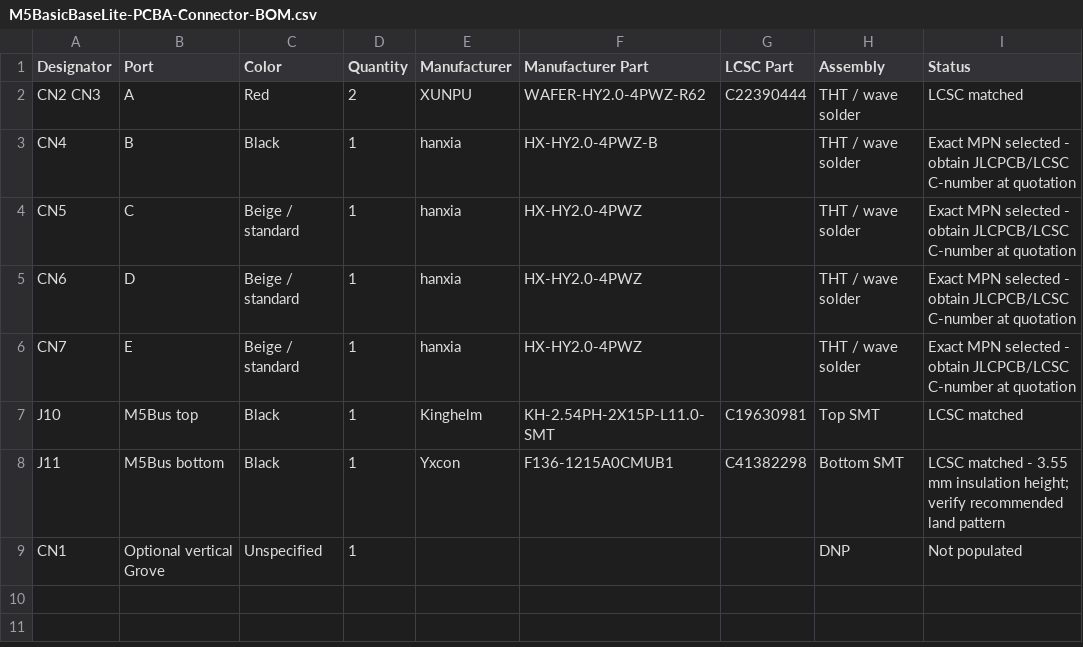
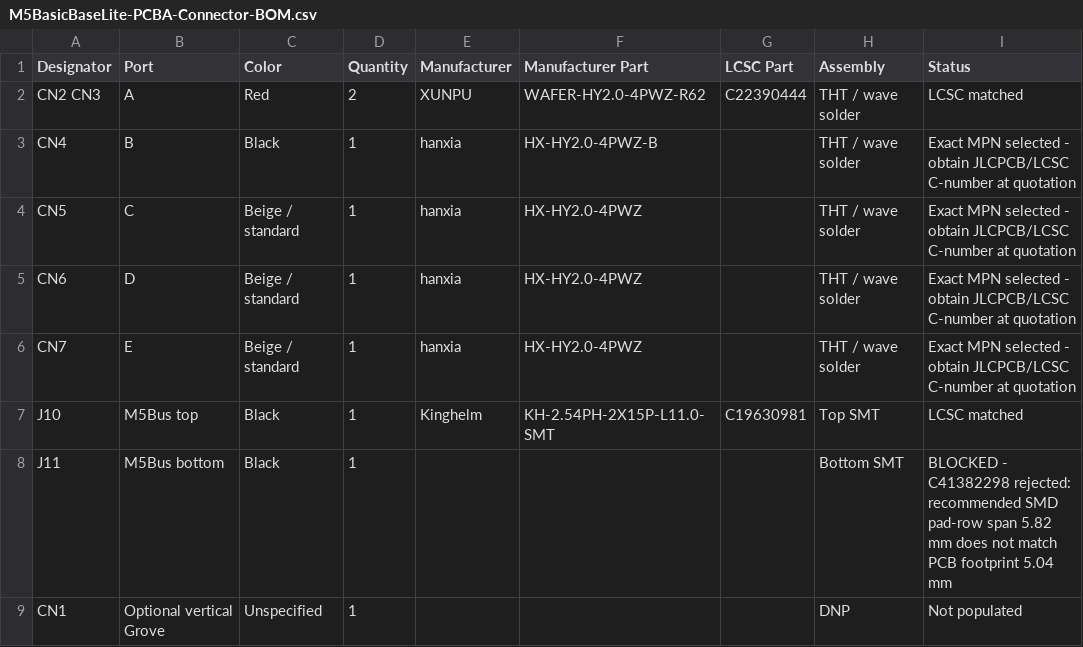
Before and after one commit to airpocket-soundman/pcb_design_test, a CSV file: pcba/M5BasicBaseLite-PCBA-Connector-BOM.csv, drawn as a sheet.

Commit message:
Block PCBA release after footprint validation

```diff
--- a/pcba/M5BasicBaseLite-PCBA-Connector-BOM.csv
+++ b/pcba/M5BasicBaseLite-PCBA-Connector-BOM.csv
@@ -7,3 +7,3 @@ CN7,E,Beige / standard,1,hanxia,HX-HY2.0-4PWZ,,THT / wave solder,Exact MPN selec
 J10,M5Bus top,Black,1,Kinghelm,KH-2.54PH-2X15P-L11.0-SMT,C19630981,Top SMT,LCSC matched
-J11,M5Bus bottom,Black,1,Yxcon,F136-1215A0CMUB1,C41382298,Bottom SMT,LCSC matched - 3.55 mm insulation height; verify recommended land pattern
+J11,M5Bus bottom,Black,1,,,,Bottom SMT,BLOCKED - C41382298 rejected: recommended SMD pad-row span 5.82 mm does not match PCB footprint 5.04 mm
 CN1,Optional vertical Grove,Unspecified,1,,,,DNP,Not populated
```
Also changed, not shown: 3 other files.
